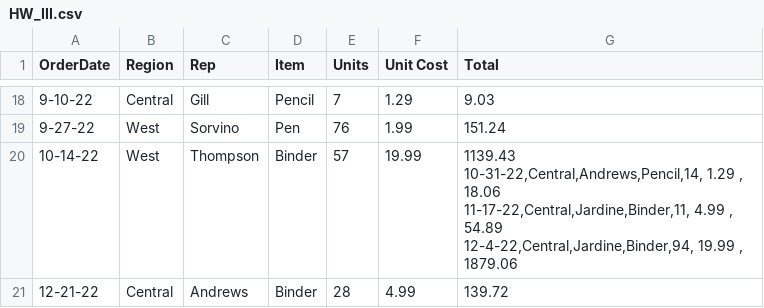
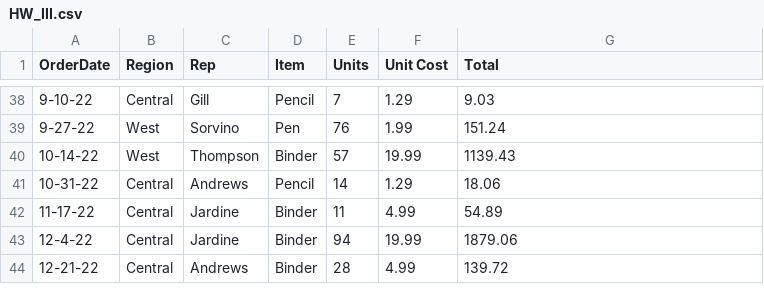
Before and after one commit to kshyamano/DVIZ_AsgIII, a CSV file: HW_III.csv, drawn as a sheet; only a part is shown, gaps mark what is left out; the diff covers the shown part only.

```diff
--- a/HW_III.csv
+++ b/HW_III.csv
@@ -39,6 +39,6 @@ OrderDate,Region,Rep,Item,Units,Unit Cost,Total
 9-27-22,West,Sorvino,Pen,76, 1.99 , 151.24
-10-14-22,West,Thompson,Binder,57, 19.99 ," 1139.43
-10-31-22,Central,Andrews,Pencil,14, 1.29 , 18.06
-11-17-22,Central,Jardine,Binder,11, 4.99 , 54.89
-12-4-22,Central,Jardine,Binder,94, 19.99 ," 1879.06
+10-14-22,West,Thompson,Binder,57, 19.99 , 1139.43
+10-31-22,Central,Andrews,Pencil,14, 1.29 , 18.06
+11-17-22,Central,Jardine,Binder,11, 4.99 , 54.89
+12-4-22,Central,Jardine,Binder,94, 19.99 , 1879.06
 12-21-22,Central,Andrews,Binder,28, 4.99 , 139.72
```
Also changed, not shown: 20 added rows and 2 edited cells elsewhere in this file.
